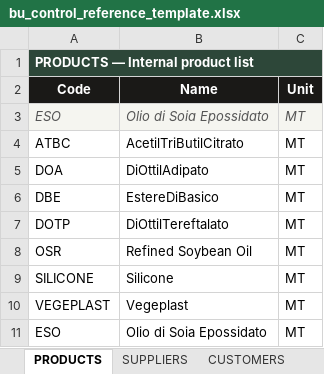
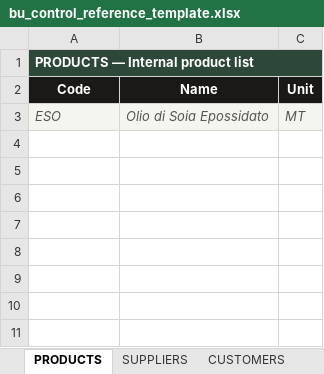
Before and after one commit to Pucho75/bu-control, an Excel workbook: bu_control_reference_template.xlsx, sheet PRODUCTS, drawn as a sheet; values as stored, in another font and other column widths than the file's, no borders; the diff names each change by its address in the sheet, - before the commit and + after, or states it on an @@ line.

```diff
--- a/bu_control_reference_template.xlsx (sheet PRODUCTS)
+++ b/bu_control_reference_template.xlsx (sheet PRODUCTS)
-row 4: ATBC | AcetilTriButilCitrato | MT
-row 5: DOA | DiOttilAdipato | MT
-row 6: DBE | EstereDiBasico | MT
-row 7: DOTP | DiOttilTereftalato | MT
-row 8: OSR | Refined Soybean Oil | MT
-row 9: SILICONE | Silicone | MT
-row 10: VEGEPLAST | Vegeplast | MT
-row 11: ESO | Olio di Soia Epossidato | MT
```
Also changed, not shown: sheet LOCATIONS, sheet CUSTOMERS, sheet CARRIERS, sheet SUPPLIERS, sheet DEL_COSTS, sheet TRANSPORT_MATRIX, 1 more sheet.
